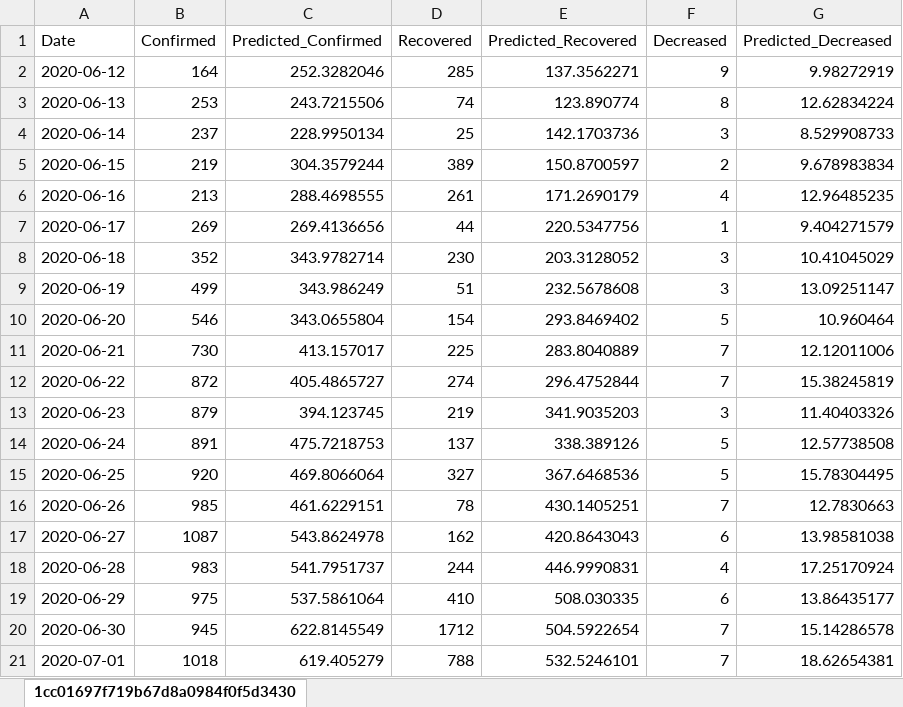
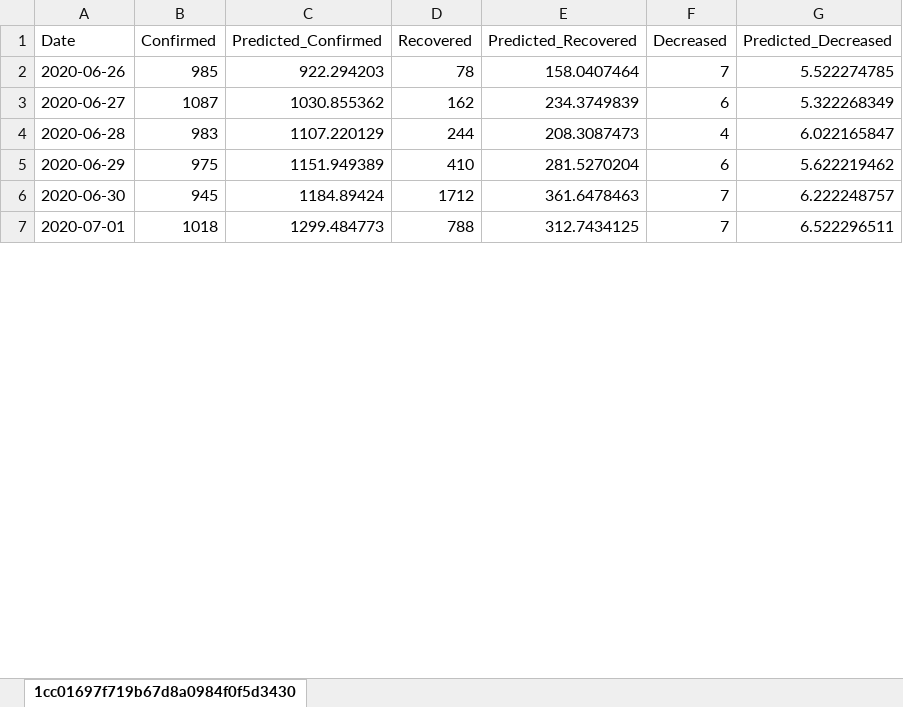
Before and after one commit to kartiks98/SARIMA-Model-to-predict-Confirmed-Recovered-Decreased-cases-of-COVID-19---DIC-Project, an Excel workbook: Telangana/Predicted_TG.xlsx, sheet 1cc01697f719b67d8a0984f0f5d3430, drawn as a sheet; only a part is shown; values as stored, in another font and other column widths than the file's, no borders; charts and pictures not drawn; removed rows and columns are numbered as before the commit, all else as after; the diff covers the shown part only; the diff names each change by its address in the sheet, - before the commit and + after, or states it on an @@ line.

Commit message:
added Sarima Model for Telangana

```diff
--- a/Telangana/Predicted_TG.xlsx (sheet 1cc01697f719b67d8a0984f0f5d3430)
+++ b/Telangana/Predicted_TG.xlsx (sheet 1cc01697f719b67d8a0984f0f5d3430)
-row 2: 2020-06-12 | 164 | 252.3282046 | 285 | 137.3562271 | 9 | 9.98272919
-row 3: 2020-06-13 | 253 | 243.7215506 | 74 | 123.890774 | 8 | 12.62834224
-row 4: 2020-06-14 | 237 | 228.9950134 | 25 | 142.1703736 | 3 | 8.529908733
-row 5: 2020-06-15 | 219 | 304.3579244 | 389 | 150.8700597 | 2 | 9.678983834
-row 6: 2020-06-16 | 213 | 288.4698555 | 261 | 171.2690179 | 4 | 12.96485235
-row 7: 2020-06-17 | 269 | 269.4136656 | 44 | 220.5347756 | 1 | 9.404271579
-row 8: 2020-06-18 | 352 | 343.9782714 | 230 | 203.3128052 | 3 | 10.41045029
-row 9: 2020-06-19 | 499 | 343.986249 | 51 | 232.5678608 | 3 | 13.09251147
-row 10: 2020-06-20 | 546 | 343.0655804 | 154 | 293.8469402 | 5 | 10.960464
-row 11: 2020-06-21 | 730 | 413.157017 | 225 | 283.8040889 | 7 | 12.12011006
-row 12: 2020-06-22 | 872 | 405.4865727 | 274 | 296.4752844 | 7 | 15.38245819
-row 13: 2020-06-23 | 879 | 394.123745 | 219 | 341.9035203 | 3 | 11.40403326
-row 14: 2020-06-24 | 891 | 475.7218753 | 137 | 338.389126 | 5 | 12.57738508
-row 15: 2020-06-25 | 920 | 469.8066064 | 327 | 367.6468536 | 5 | 15.78304495
-C2 (Predicted_Confirmed): 461.6229151
+C2 (Predicted_Confirmed): 922.294203
-E2 (Predicted_Recovered): 430.1405251
+E2 (Predicted_Recovered): 158.0407464
-G2 (Predicted_Decreased): 12.7830663
+G2 (Predicted_Decreased): 5.522274785
-C3 (Predicted_Confirmed): 543.8624978
+C3 (Predicted_Confirmed): 1030.855362
-E3 (Predicted_Recovered): 420.8643043
+E3 (Predicted_Recovered): 234.3749839
-G3 (Predicted_Decreased): 13.98581038
+G3 (Predicted_Decreased): 5.322268349
-C4 (Predicted_Confirmed): 541.7951737
+C4 (Predicted_Confirmed): 1107.220129
-E4 (Predicted_Recovered): 446.9990831
+E4 (Predicted_Recovered): 208.3087473
-G4 (Predicted_Decreased): 17.25170924
+G4 (Predicted_Decreased): 6.022165847
-C5 (Predicted_Confirmed): 537.5861064
+C5 (Predicted_Confirmed): 1151.949389
-E5 (Predicted_Recovered): 508.030335
+E5 (Predicted_Recovered): 281.5270204
-G5 (Predicted_Decreased): 13.86435177
+G5 (Predicted_Decreased): 5.622219462
-C6 (Predicted_Confirmed): 622.8145549
+C6 (Predicted_Confirmed): 1184.89424
-E6 (Predicted_Recovered): 504.5922654
+E6 (Predicted_Recovered): 361.6478463
-G6 (Predicted_Decreased): 15.14286578
+G6 (Predicted_Decreased): 6.222248757
-C7 (Predicted_Confirmed): 619.405279
+C7 (Predicted_Confirmed): 1299.484773
-E7 (Predicted_Recovered): 532.5246101
+E7 (Predicted_Recovered): 312.7434125
-G7 (Predicted_Decreased): 18.62654381
+G7 (Predicted_Decreased): 6.522296511
```
Also changed, not shown: 4 removed rows and 6 edited cells elsewhere in this sheet, charts or pictures, Telangana/Future_Predicted_TG.xlsx, 5 other files.
